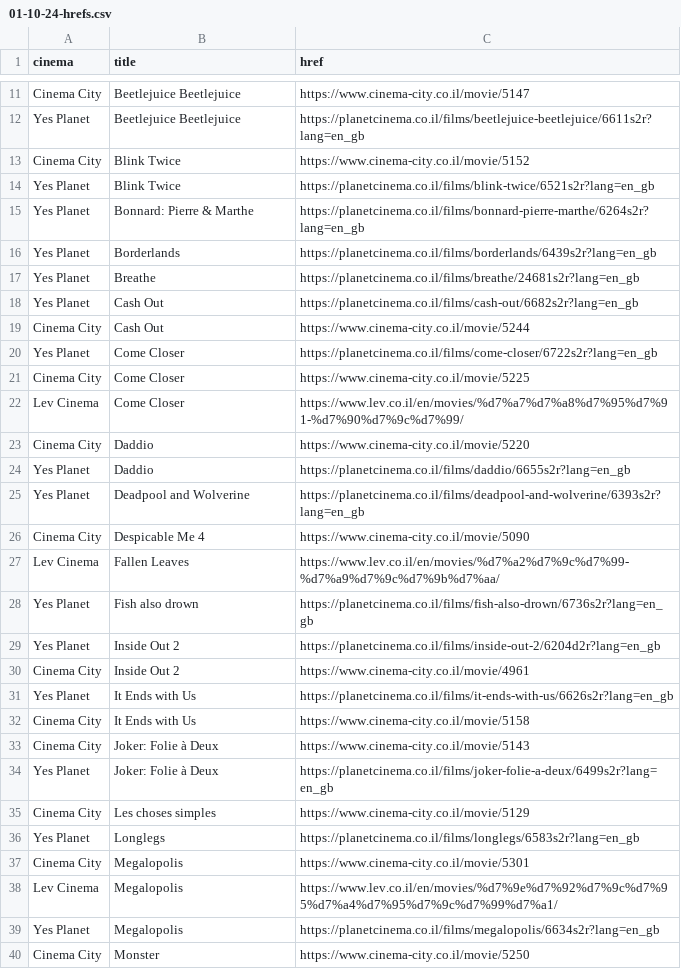
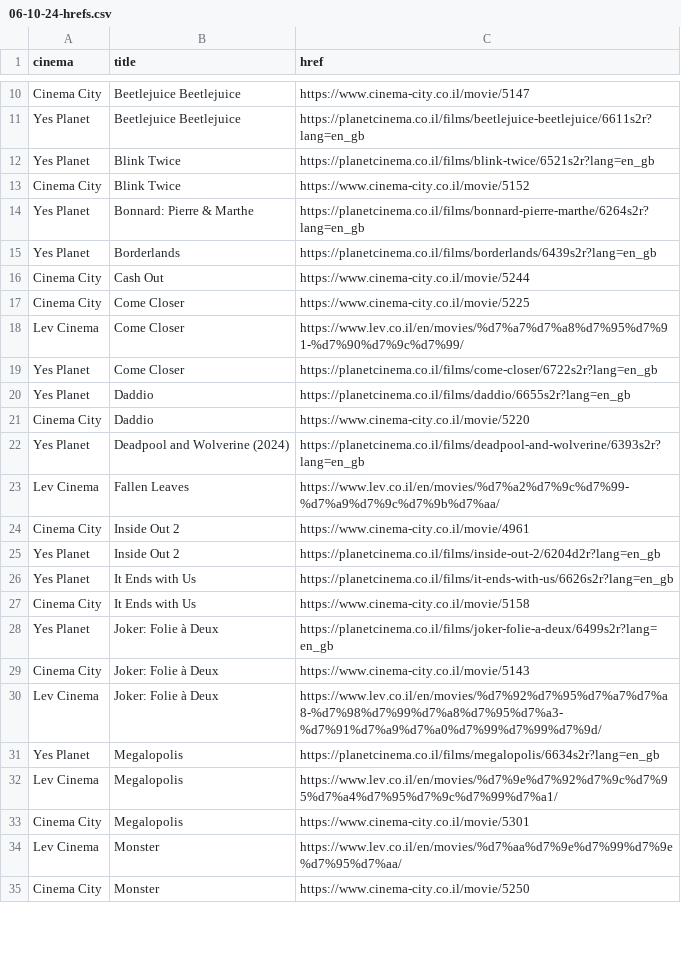
Before and after one commit to jeremyjacob101/my-movie-app-try3v2, a CSV file: public/CSVs/06-10-24-hrefs.csv (was public/CSVs/01-10-24-hrefs.csv), drawn as a sheet; only a part is shown, gaps mark what is left out; the diff covers the shown part only.

Commit message:
06-10-2024 movies. added populariy sort

```diff
--- a/public/CSVs/01-10-24-hrefs.csv
+++ b/public/CSVs/06-10-24-hrefs.csv
@@ -12,29 +11,25 @@ Cinema City,Beetlejuice Beetlejuice,https://www.cinema-city.co.il/movie/5147
 Yes Planet,Beetlejuice Beetlejuice,https://planetcinema.co.il/films/beetlejuice-beetlejuice/6611s2r?lang=en_gb
+Yes Planet,Blink Twice,https://planetcinema.co.il/films/blink-twice/6521s2r?lang=en_gb
 Cinema City,Blink Twice,https://www.cinema-city.co.il/movie/5152
-Yes Planet,Blink Twice,https://planetcinema.co.il/films/blink-twice/6521s2r?lang=en_gb
 Yes Planet,Bonnard: Pierre & Marthe,https://planetcinema.co.il/films/bonnard-pierre-marthe/6264s2r?lang=en_gb
 Yes Planet,Borderlands,https://planetcinema.co.il/films/borderlands/6439s2r?lang=en_gb
-Yes Planet,Breathe,https://planetcinema.co.il/films/breathe/24681s2r?lang=en_gb
-Yes Planet,Cash Out,https://planetcinema.co.il/films/cash-out/6682s2r?lang=en_gb
 Cinema City,Cash Out,https://www.cinema-city.co.il/movie/5244
-Yes Planet,Come Closer,https://planetcinema.co.il/films/come-closer/6722s2r?lang=en_gb
 Cinema City,Come Closer,https://www.cinema-city.co.il/movie/5225
 Lev Cinema,Come Closer,https://www.lev.co.il/en/movies/%d7%a7%d7%a8%d7%95%d7%91-%d7%90%d7%9c%d7%99/
+Yes Planet,Come Closer,https://planetcinema.co.il/films/come-closer/6722s2r?lang=en_gb
+Yes Planet,Daddio,https://planetcinema.co.il/films/daddio/6655s2r?lang=en_gb
 Cinema City,Daddio,https://www.cinema-city.co.il/movie/5220
-Yes Planet,Daddio,https://planetcinema.co.il/films/daddio/6655s2r?lang=en_gb
-Yes Planet,Deadpool and Wolverine,https://planetcinema.co.il/films/deadpool-and-wolverine/6393s2r?lang=en_gb
-Cinema City,Despicable Me 4,https://www.cinema-city.co.il/movie/5090
+Yes Planet,Deadpool and Wolverine (2024),https://planetcinema.co.il/films/deadpool-and-wolverine/6393s2r?lang=en_gb
 Lev Cinema,Fallen Leaves,https://www.lev.co.il/en/movies/%d7%a2%d7%9c%d7%99-%d7%a9%d7%9c%d7%9b%d7%aa/
-Yes Planet,Fish also drown,https://planetcinema.co.il/films/fish-also-drown/6736s2r?lang=en_gb
+Cinema City,Inside Out 2,https://www.cinema-city.co.il/movie/4961
 Yes Planet,Inside Out 2,https://planetcinema.co.il/films/inside-out-2/6204d2r?lang=en_gb
-Cinema City,Inside Out 2,https://www.cinema-city.co.il/movie/4961
 Yes Planet,It Ends with Us,https://planetcinema.co.il/films/it-ends-with-us/6626s2r?lang=en_gb
 Cinema City,It Ends with Us,https://www.cinema-city.co.il/movie/5158
+Yes Planet,Joker: Folie à Deux,https://planetcinema.co.il/films/joker-folie-a-deux/6499s2r?lang=en_gb
 Cinema City,Joker: Folie à Deux,https://www.cinema-city.co.il/movie/5143
-Yes Planet,Joker: Folie à Deux,https://planetcinema.co.il/films/joker-folie-a-deux/6499s2r?lang=en_gb
-Cinema City,Les choses simples,https://www.cinema-city.co.il/movie/5129
-Yes Planet,Longlegs,https://planetcinema.co.il/films/longlegs/6583s2r?lang=en_gb
+Lev Cinema,Joker: Folie à Deux,https://www.lev.co.il/en/movies/%d7%92%d7%95%d7%a7%d7%a8-%d7%98%d7%99%d7%a8%d7%95%d7%a3-%d7%91%d7%a9%d7%a0%d7%99%d7%99%d7%9d/
+Yes Planet,Megalopolis,https://planetcinema.co.il/films/megalopolis/6634s2r?lang=en_gb
+Lev Cinema,Megalopolis,https://www.lev.co.il/en/movies/%d7%9e%d7%92%d7%9c%d7%95%d7%a4%d7%95%d7%9c%d7%99%d7%a1/
 Cinema City,Megalopolis,https://www.cinema-city.co.il/movie/5301
-Lev Cinema,Megalopolis,https://www.lev.co.il/en/movies/%d7%9e%d7%92%d7%9c%d7%95%d7%a4%d7%95%d7%9c%d7%99%d7%a1/
-Yes Planet,Megalopolis,https://planetcinema.co.il/films/megalopolis/6634s2r?lang=en_gb
+Lev Cinema,Monster,https://www.lev.co.il/en/movies/%d7%aa%d7%9e%d7%99%d7%9e%d7%95%d7%aa/
 Cinema City,Monster,https://www.cinema-city.co.il/movie/5250
```
Also changed, not shown: 4 added rows, 10 removed rows, 10 moved rows and 4 edited cells elsewhere in this file, 5 other files.
